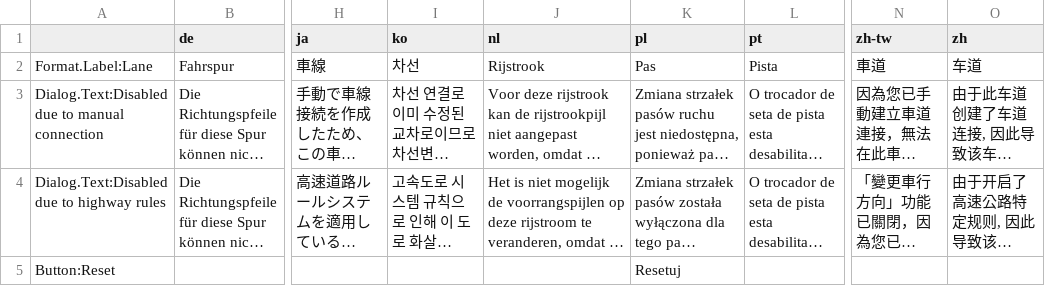
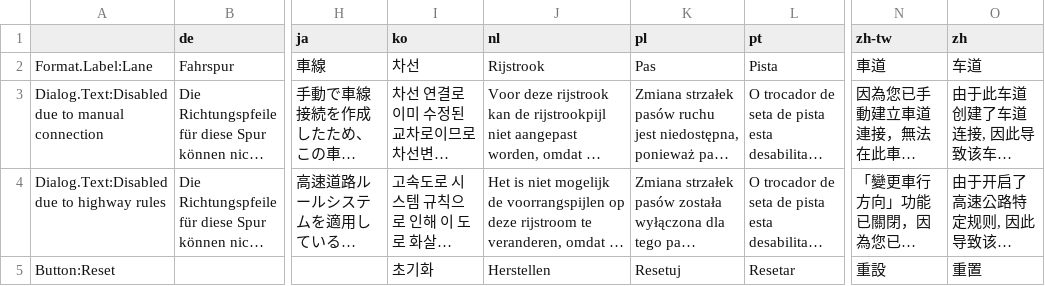
Before and after one commit to CitiesSkylinesMods/TMPE, a CSV file: TLM/TLM/Resources/Translations/LaneRouting.csv, drawn as a sheet; only a part is shown, gaps mark what is left out; long unchanged cells end in …; the diff names each change by its address in the sheet, - before the commit and + after, or states it on an @@ line.

```diff
--- a/TLM/TLM/Resources/Translations/LaneRouting.csv
+++ b/TLM/TLM/Resources/Translations/LaneRouting.csv
-I5 (ko): (empty)
+I5 (ko): 초기화
-J5 (nl): (empty)
+J5 (nl): Herstellen
-L5 (pt): (empty)
+L5 (pt): Resetar
-N5 (zh-tw): (empty)
+N5 (zh-tw): 重設
-O5 (zh): (empty)
+O5 (zh): 重置
```
Also changed, not shown: TLM/TLM/Resources/Translations/Guide.csv, TLM/TLM/Resources/Translations/Menu.csv, 5 other files.
